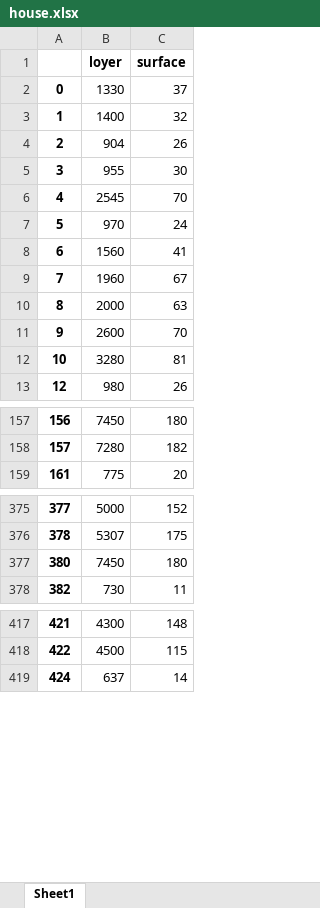
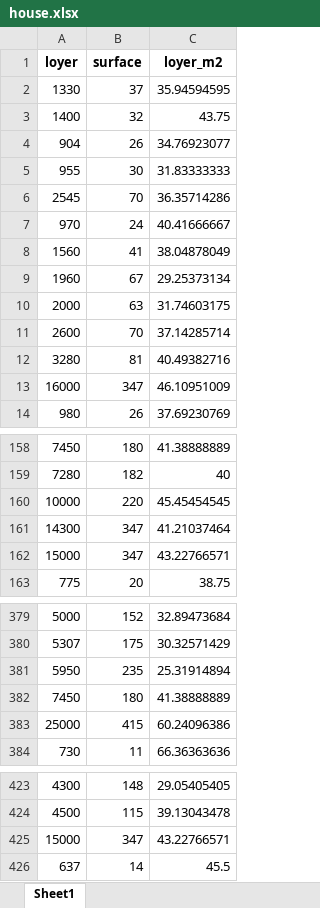
Before and after one commit to cyrilvincent/ML, an Excel workbook: data/house/house.xlsx, sheet Sheet1, drawn as a sheet; only a part is shown, gaps mark what is left out; values as stored, in another font and other column widths than the file's, no borders; removed rows and columns are numbered as before the commit, all else as after; the diff covers the shown part only; the diff names each change by its address in the sheet, - before the commit and + after, or states it on an @@ line.

```diff
--- a/data/house/house.xlsx (sheet Sheet1)
+++ b/data/house/house.xlsx (sheet Sheet1)
-column A, rows 2-13: 0 | 1 | 2 | 3 | 4 | 5 | 6 | 7 | 8 | 9 | 10 | 12; rows 157-159: 156 | 157 | 161; rows 375-378: 377 | 378 | 380 | 382; rows 417-419: 421 | 422 | 424
+column C (loyer_m2), rows 2-12: 35.94594595 | 43.75 | 34.76923077 | 31.83333333 | 36.35714286 | 40.41666667 | 38.04878049 | 29.25373134 | 31.74603175 | 37.14285714 | 40.49382716; row 14: 37.69230769; rows 158-159: 41.38888889 | 40; row 163: 38.75; rows 379-380: 32.89473684 | 30.32571429; row 382: 41.38888889; row 384: 66.36363636; rows 423-424: 29.05405405 | 39.13043478; row 426: 45.5
+row 13: 16000 | 347 | 46.10951009
+row 160: 10000 | 220 | 45.45454545
+row 161: 14300 | 347 | 41.21037464
+row 162: 15000 | 347 | 43.22766571
+row 381: 5950 | 235 | 25.31914894
+row 383: 25000 | 415 | 60.24096386
+row 425: 15000 | 347 | 43.22766571
```
Also changed, not shown: 2 added rows elsewhere in this sheet, 1 other file.
